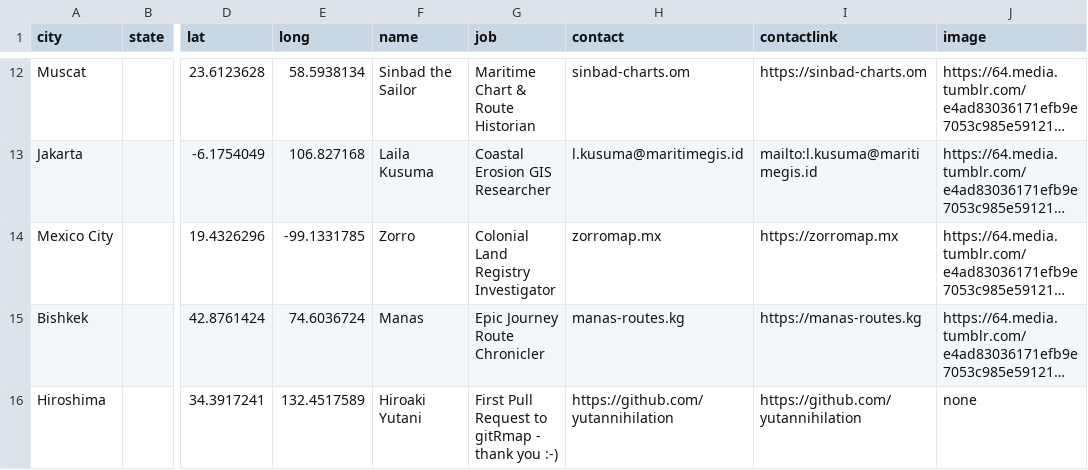
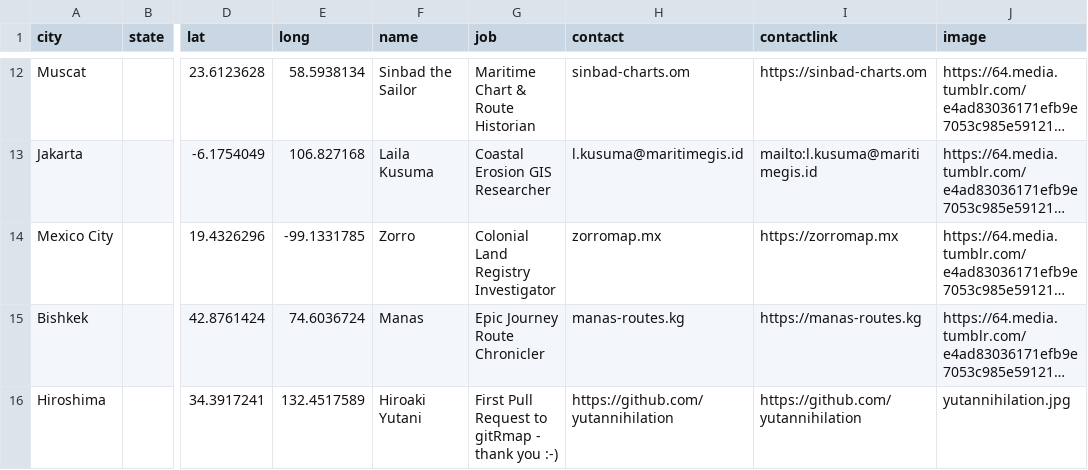
Before and after one commit to nickbearman/gitRmap, a CSV file: data/locations.csv, drawn as a sheet; only a part is shown, gaps mark what is left out; long unchanged cells end in …; the diff names each change by its address in the sheet, - before the commit and + after, or states it on an @@ line.

Commit message:
Add image for Hiroaki Yutani

```diff
--- a/data/locations.csv
+++ b/data/locations.csv
-J16 (image): none
+J16 (image): yutannihilation.jpg
```
Also changed, not shown: 1 other file.
